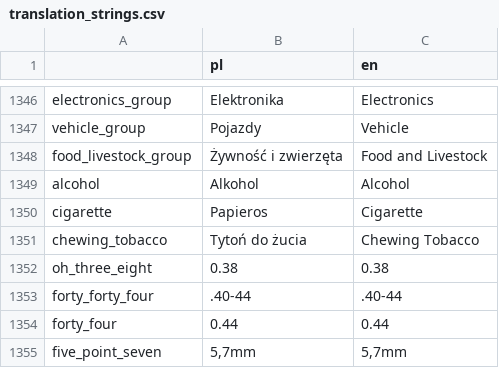
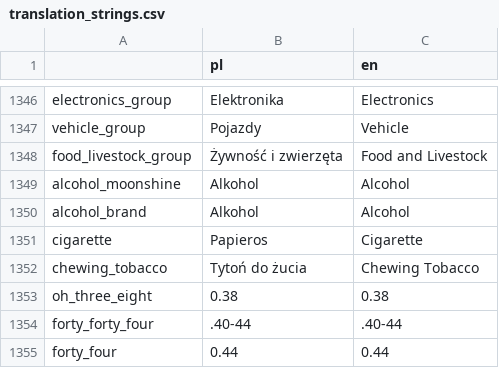
Before and after one commit to Poostaq/Neuroshima-character-creation, a CSV file: game/Translation/translation_strings.csv, drawn as a sheet; only a part is shown, gaps mark what is left out; the shorter side is filled out with more unchanged rows.

```diff
--- a/game/Translation/translation_strings.csv
+++ b/game/Translation/translation_strings.csv
@@ -1609,3 +1609,4 @@ vehicle_group,Pojazdy,Vehicle
 food_livestock_group,Żywność i zwierzęta,Food and Livestock
-alcohol,Alkohol,Alcohol
+alcohol_moonshine,Alkohol,Alcohol
+alcohol_brand,Alkohol,Alcohol
 cigarette,Papieros,Cigarette
```
Also changed, not shown: 3 other files.
